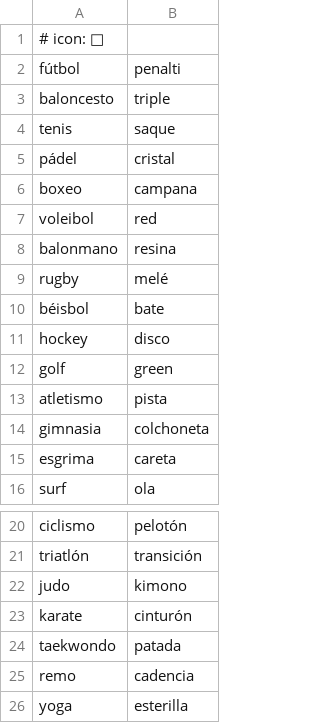
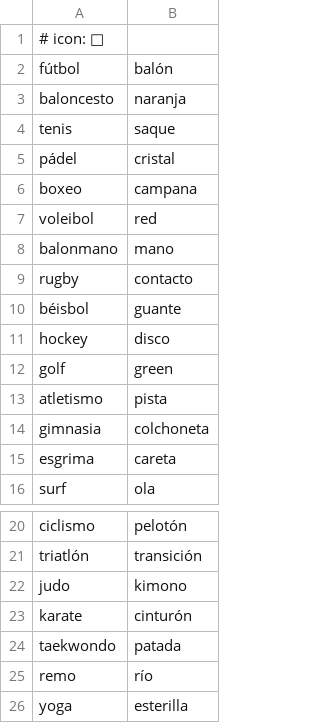
Before and after one commit to EnriqueGlezGM/Impostor, a CSV file: src/data/categories/Deporte.csv, drawn as a sheet; only a part is shown, gaps mark what is left out.

```diff
--- a/src/data/categories/Deporte.csv
+++ b/src/data/categories/Deporte.csv
@@ -1,4 +1,4 @@
 # icon: 🏀
-fútbol;penalti
-baloncesto;triple
+fútbol;balón
+baloncesto;naranja
 tenis;saque
@@ -7,5 +7,5 @@ boxeo;campana
 voleibol;red
-balonmano;resina
-rugby;melé
-béisbol;bate
+balonmano;mano
+rugby;contacto
+béisbol;guante
 hockey;disco
@@ -24,3 +24,3 @@ karate;cinturón
 taekwondo;patada
-remo;cadencia
+remo;río
 yoga;esterilla
```
Also changed, not shown: src/data/categories/Comida.csv, src/data/categories/Lugar.csv, 3 other files.
